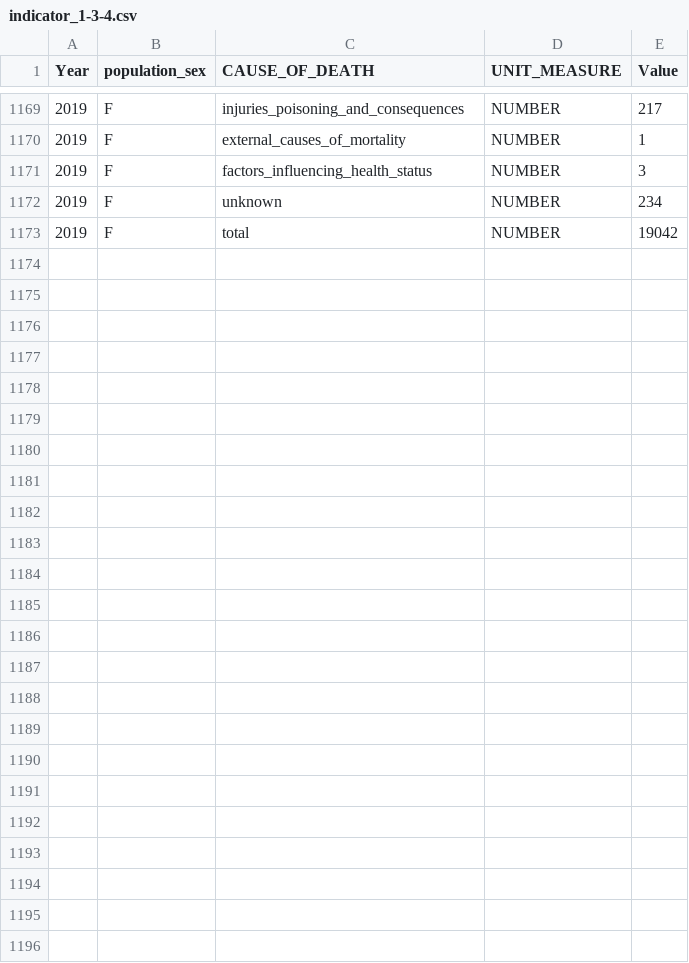
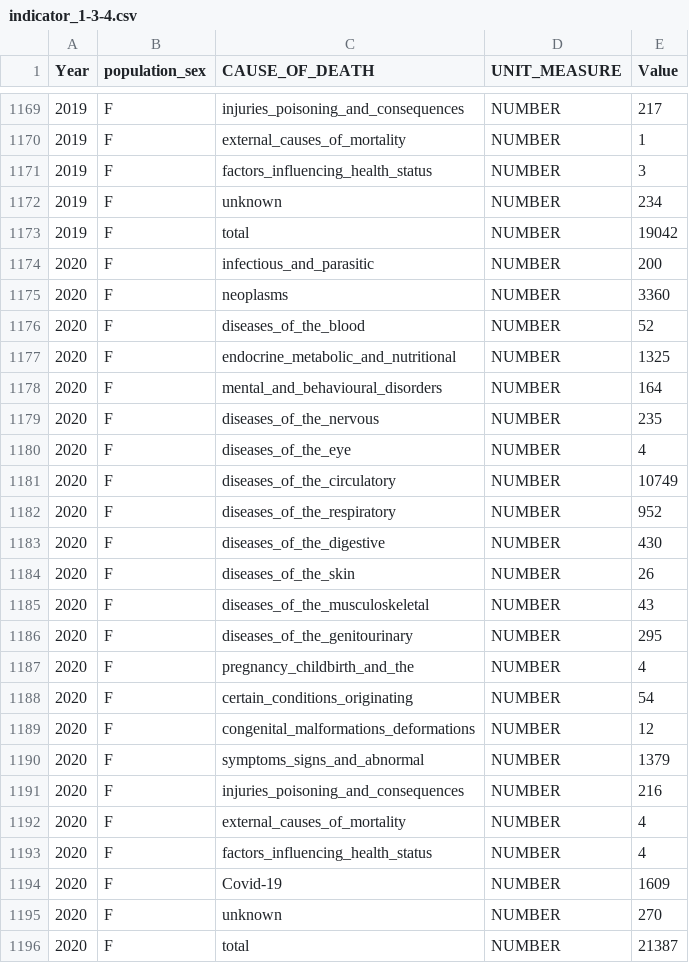
Before and after one commit to UNFPACOBIH/populationData-data, a CSV file: data/indicator_1-3-4.csv, drawn as a sheet; only a part is shown, gaps mark what is left out.

Commit message:
Update indicator_1-3-4.csv

```diff
--- a/data/indicator_1-3-4.csv
+++ b/data/indicator_1-3-4.csv
@@ -1173 +1173,24 @@ Year,population_sex,CAUSE_OF_DEATH,UNIT_MEASURE,Value
 2019,F,total,NUMBER,19042
+2020,F,infectious_and_parasitic,NUMBER,200
+2020,F,neoplasms,NUMBER,3360
+2020,F,diseases_of_the_blood,NUMBER,52
+2020,F,endocrine_metabolic_and_nutritional,NUMBER,1325
+2020,F,mental_and_behavioural_disorders,NUMBER,164
+2020,F,diseases_of_the_nervous,NUMBER,235
+2020,F,diseases_of_the_eye,NUMBER,4
+2020,F,diseases_of_the_circulatory,NUMBER,10749
+2020,F,diseases_of_the_respiratory,NUMBER,952
+2020,F,diseases_of_the_digestive,NUMBER,430
+2020,F,diseases_of_the_skin,NUMBER,26
+2020,F,diseases_of_the_musculoskeletal,NUMBER,43
+2020,F,diseases_of_the_genitourinary,NUMBER,295
+2020,F,pregnancy_childbirth_and_the,NUMBER,4
+2020,F,certain_conditions_originating,NUMBER,54
+2020,F,congenital_malformations_deformations,NUMBER,12
+2020,F,symptoms_signs_and_abnormal,NUMBER,1379
+2020,F,injuries_poisoning_and_consequences,NUMBER,216
+2020,F,external_causes_of_mortality,NUMBER,4
+2020,F,factors_influencing_health_status,NUMBER,4
+2020,F,Covid-19,NUMBER,1609
+2020,F,unknown,NUMBER,270
+2020,F,total,NUMBER,21387
```
